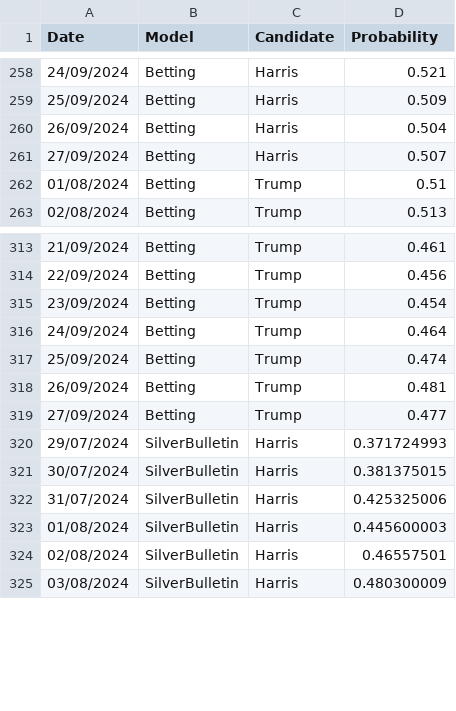
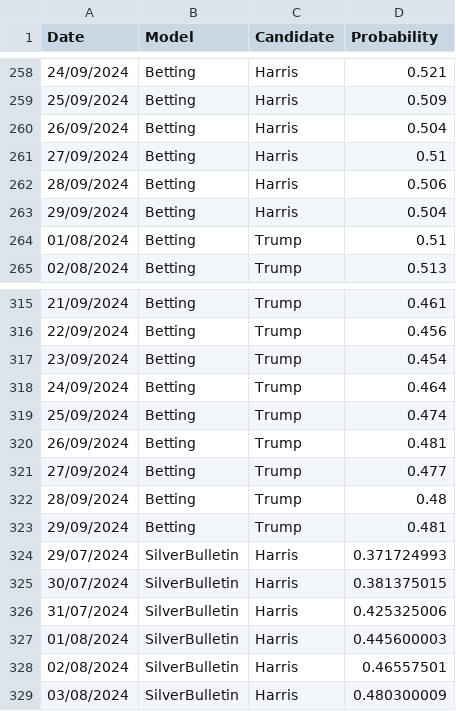
Before and after one commit to PaulMainwood/Election2024, a CSV file: ManualData.csv, drawn as a sheet; only a part is shown, gaps mark what is left out.

Commit message:
30/09

```diff
--- a/ManualData.csv
+++ b/ManualData.csv
@@ -260,3 +260,5 @@ Date,Model,Candidate,Probability
 26/09/2024,Betting,Harris,0.504
-27/09/2024,Betting,Harris,0.507
+27/09/2024,Betting,Harris,0.51
+28/09/2024,Betting,Harris,0.506
+29/09/2024,Betting,Harris,0.504
 01/08/2024,Betting,Trump,0.51
@@ -319,2 +321,4 @@ Date,Model,Candidate,Probability
 27/09/2024,Betting,Trump,0.477
+28/09/2024,Betting,Trump,0.48
+29/09/2024,Betting,Trump,0.481
 29/07/2024,SilverBulletin,Harris,0.371724993
```
